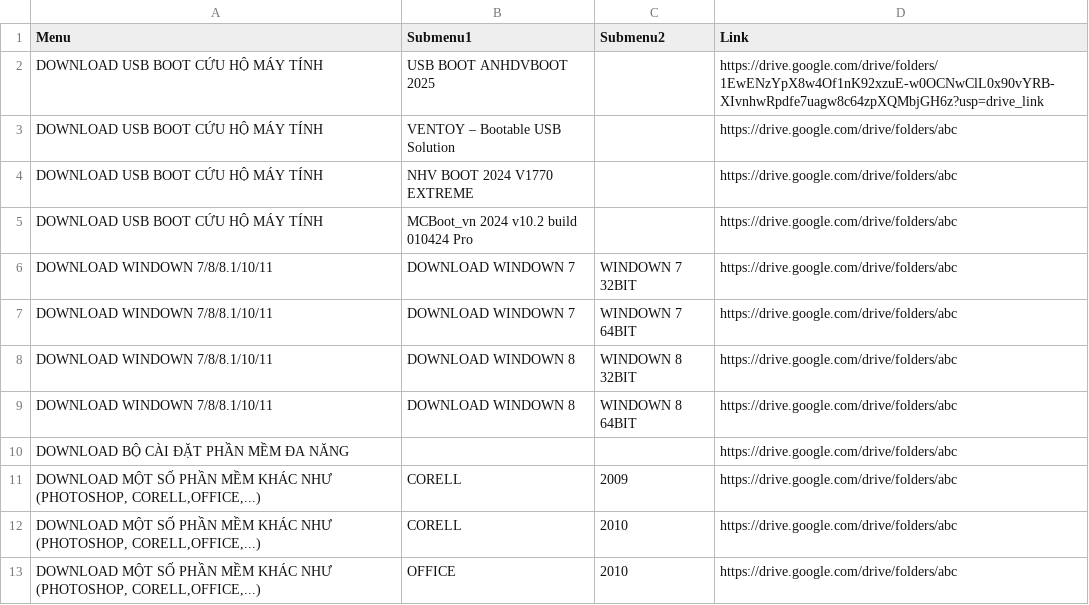
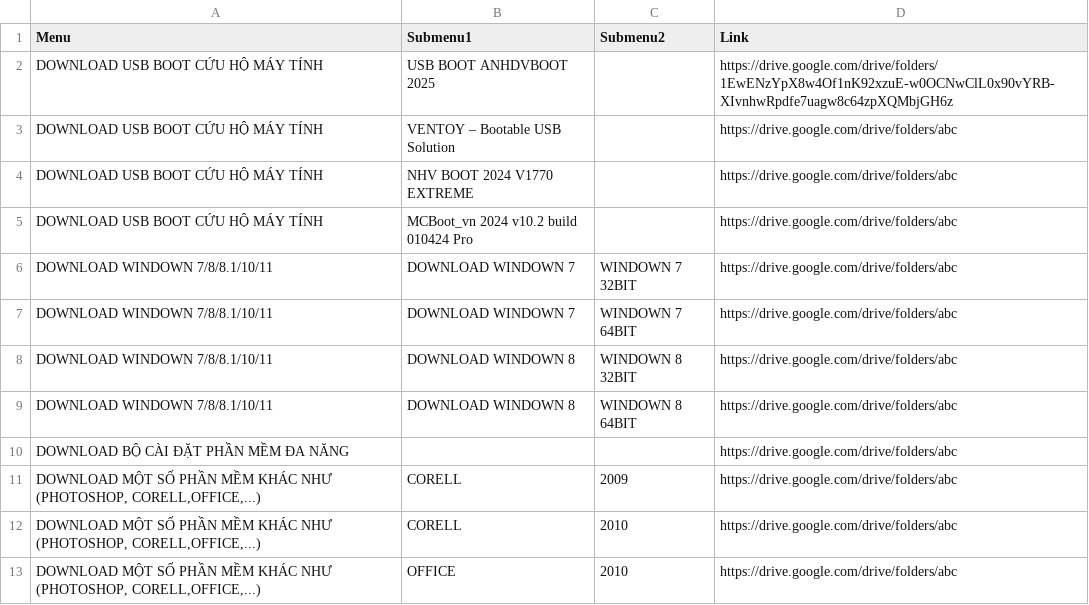
Before and after one commit to RioMMO/File-Download, a CSV file: Download_ALL_AIO.csv, drawn as a sheet.

Commit message:
Update Download_ALL_AIO.csv

```diff
--- a/Download_ALL_AIO.csv
+++ b/Download_ALL_AIO.csv
@@ -1,3 +1,3 @@
 Menu,Submenu1,Submenu2,Link
-DOWNLOAD USB BOOT CỨU HỘ MÁY TÍNH,USB BOOT ANHDVBOOT 2025,,https://drive.google.com/drive/folders/1EwENzYpX8w4Of1nK92xzuE-w0OCNwClL0x90vYRB-XIvnhwRpdfe7uagw8c64zpXQMbjGH6z?usp=drive_link
+DOWNLOAD USB BOOT CỨU HỘ MÁY TÍNH,USB BOOT ANHDVBOOT 2025,,https://drive.google.com/drive/folders/1EwENzYpX8w4Of1nK92xzuE-w0OCNwClL0x90vYRB-XIvnhwRpdfe7uagw8c64zpXQMbjGH6z
 DOWNLOAD USB BOOT CỨU HỘ MÁY TÍNH,VENTOY – Bootable USB Solution,,https://drive.google.com/drive/folders/abc
```
